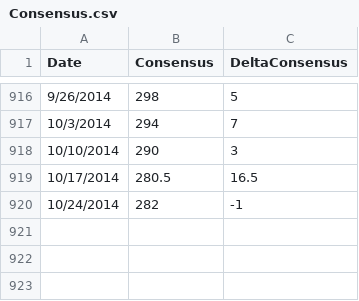
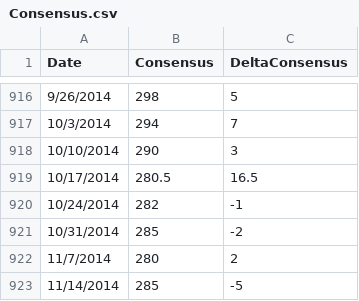
Before and after one commit to gorilazz/BP, a CSV file: IJC/GroundTruth/Consensus.csv, drawn as a sheet; only a part is shown, gaps mark what is left out.

```diff
--- a/IJC/GroundTruth/Consensus.csv
+++ b/IJC/GroundTruth/Consensus.csv
@@ -920 +920,4 @@ Date,Consensus,DeltaConsensus
 10/24/2014,282,-1
+10/31/2014,285,-2
+11/7/2014,280,2
+11/14/2014,285,-5
```
Also changed, not shown: IJC/Features/AR/Features_AR_Delta.csv, IJC/GroundTruth/IJC.csv, 18 other files.
